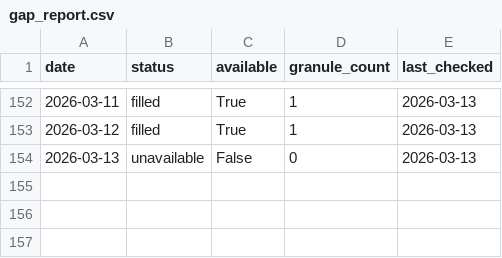
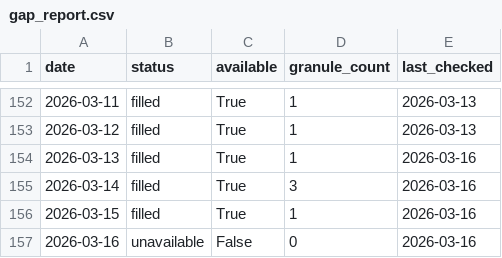
Before and after one commit to Varshani-UWA/chl-plotly, a CSV file: gap_report.csv, drawn as a sheet; only a part is shown, gaps mark what is left out.

```diff
--- a/gap_report.csv
+++ b/gap_report.csv
@@ -153,2 +153,5 @@ date,status,available,granule_count,last_checked
 2026-03-12,filled,True,1,2026-03-13
-2026-03-13,unavailable,False,0,2026-03-13
+2026-03-13,filled,True,1,2026-03-16
+2026-03-14,filled,True,3,2026-03-16
+2026-03-15,filled,True,1,2026-03-16
+2026-03-16,unavailable,False,0,2026-03-16
```
Also changed, not shown: chl_timeseries_mullaloo.csv, chl_timeseries_psdp.csv, 4 other files.
